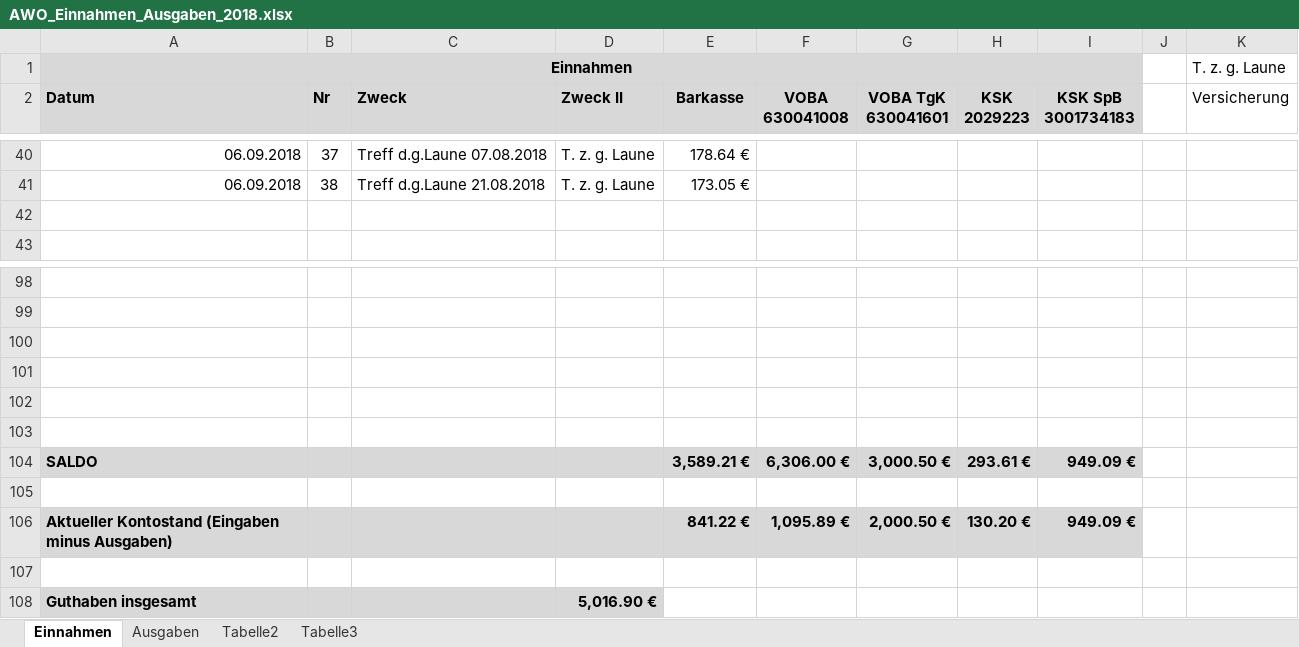
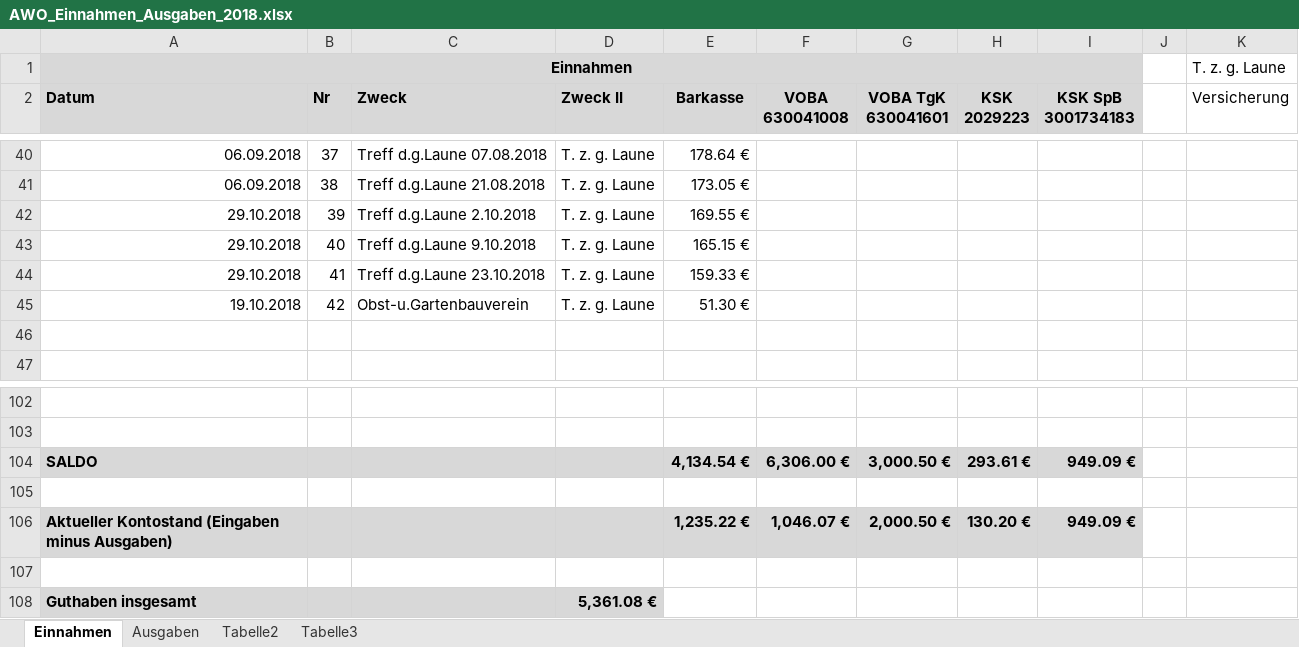
Before and after one commit to bwildner/AWO, an Excel workbook: AWO_Einnahmen_Ausgaben_2018.xlsx, sheet Einnahmen, drawn as a sheet; only a part is shown, gaps mark what is left out; values as stored, in another font and other column widths than the file's, no borders; conditional formats not drawn; removed rows and columns are numbered as before the commit, all else as after; the diff names each change by its address in the sheet, - before the commit and + after, or states it on an @@ line.

```diff
--- a/AWO_Einnahmen_Ausgaben_2018.xlsx (sheet Einnahmen)
+++ b/AWO_Einnahmen_Ausgaben_2018.xlsx (sheet Einnahmen)
+row 42: 29.10.2018 | 39 | Treff d.g.Laune 2.10.2018 | T. z. g. Laune | 169.55 €
+row 43: 29.10.2018 | 40 | Treff d.g.Laune 9.10.2018 | T. z. g. Laune | 165.15 €
+row 44: 29.10.2018 | 41 | Treff d.g.Laune 23.10.2018 | T. z. g. Laune | 159.33 €
+row 45: 19.10.2018 | 42 | Obst-u.Gartenbauverein | T. z. g. Laune | 51.30 €
+row 104: SALDO |  |  |  | 4,134.54 € | 6,306.00 € | 3,000.50 € | 293.61 € | 949.09 €
+row 106: Aktueller Kontostand (Eingaben minus Ausgaben) |  |  |  | 1,235.22 € | 1,046.07 € | 2,000.50 € | 130.20 € | 949.09 €
-row 102: (empty)
-row 103: (empty)
-row 104: SALDO |  |  |  | 3,589.21 € | 6,306.00 € | 3,000.50 € | 293.61 € | 949.09 €
-row 105: (empty)
-row 106: Aktueller Kontostand (Eingaben minus Ausgaben) |  |  |  | 841.22 € | 1,095.89 € | 2,000.50 € | 130.20 € | 949.09 €
-row 107: (empty)
-D108 (Zweck II): 5,016.90 €
+D108 (Zweck II): 5,361.08 €
```
Also changed, not shown: sheet Ausgaben.
